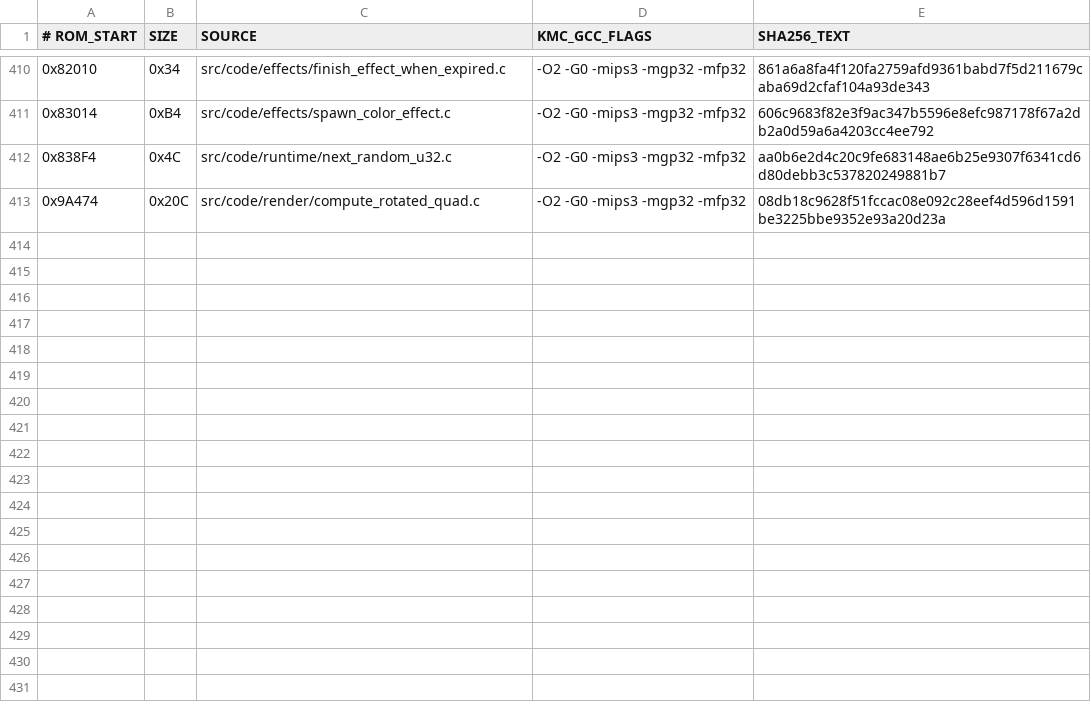
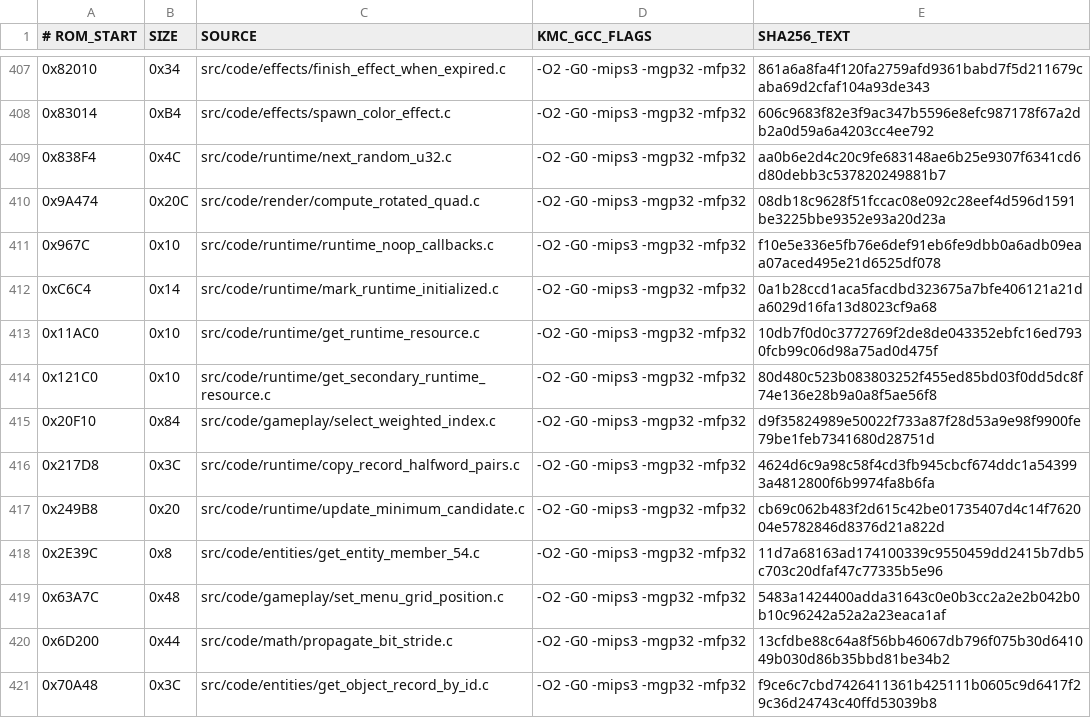
Before and after one commit to TheGh0stShip/BattleTanx, a TSV file: config/us/matching_kmc_units.tsv, drawn as a sheet; only a part is shown, gaps mark what is left out; the diff covers the shown part only; the diff names each change by its address in the sheet, - before the commit and + after, or states it on an @@ line.

Commit message:
Recover AI parameters, entity state callbacks, runtime accessors, and menu helpers

```diff
--- a/config/us/matching_kmc_units.tsv
+++ b/config/us/matching_kmc_units.tsv
+row 411: 0x967C | 0x10 | src/code/runtime/runtime_noop_callbacks.c | -O2 -G0 -mips3 -mgp32 -mfp32 | f10e5e336e5fb76e6def91eb6fe9dbb0a6adb09eaa07aced495e21d6525df078
+row 412: 0xC6C4 | 0x14 | src/code/runtime/mark_runtime_initialized.c | -O2 -G0 -mips3 -mgp32 -mfp32 | 0a1b28ccd1aca5facdbd323675a7bfe406121a21da6029d16fa13d8023cf9a68
+row 413: 0x11AC0 | 0x10 | src/code/runtime/get_runtime_resource.c | -O2 -G0 -mips3 -mgp32 -mfp32 | 10db7f0d0c3772769f2de8de043352ebfc16ed7930fcb99c06d98a75ad0d475f
+row 414: 0x121C0 | 0x10 | src/code/runtime/get_secondary_runtime_resource.c | -O2 -G0 -mips3 -mgp32 -mfp32 | 80d480c523b083803252f455ed85bd03f0dd5dc8f74e136e28b9a0a8f5ae56f8
+row 415: 0x20F10 | 0x84 | src/code/gameplay/select_weighted_index.c | -O2 -G0 -mips3 -mgp32 -mfp32 | d9f35824989e50022f733a87f28d53a9e98f9900fe79be1feb7341680d28751d
+row 416: 0x217D8 | 0x3C | src/code/runtime/copy_record_halfword_pairs.c | -O2 -G0 -mips3 -mgp32 -mfp32 | 4624d6c9a98c58f4cd3fb945cbcf674ddc1a543993a4812800f6b9974fa8b6fa
+row 417: 0x249B8 | 0x20 | src/code/runtime/update_minimum_candidate.c | -O2 -G0 -mips3 -mgp32 -mfp32 | cb69c062b483f2d615c42be01735407d4c14f762004e5782846d8376d21a822d
+row 418: 0x2E39C | 0x8 | src/code/entities/get_entity_member_54.c | -O2 -G0 -mips3 -mgp32 -mfp32 | 11d7a68163ad174100339c9550459dd2415b7db5c703c20dfaf47c77335b5e96
+row 419: 0x63A7C | 0x48 | src/code/gameplay/set_menu_grid_position.c | -O2 -G0 -mips3 -mgp32 -mfp32 | 5483a1424400adda31643c0e0b3cc2a2e2b042b0b10c96242a52a2a23eaca1af
+row 420: 0x6D200 | 0x44 | src/code/math/propagate_bit_stride.c | -O2 -G0 -mips3 -mgp32 -mfp32 | 13cfdbe88c64a8f56bb46067db796f075b30d641049b030d86b35bbd81be34b2
+row 421: 0x70A48 | 0x3C | src/code/entities/get_object_record_by_id.c | -O2 -G0 -mips3 -mgp32 -mfp32 | f9ce6c7cbd7426411361b425111b0605c9d6417f29c36d24743c40ffd53039b8
```
Also changed, not shown: 10 added rows and 3 removed rows elsewhere in this file, config/us/matching_data_units.tsv, 28 other files.
